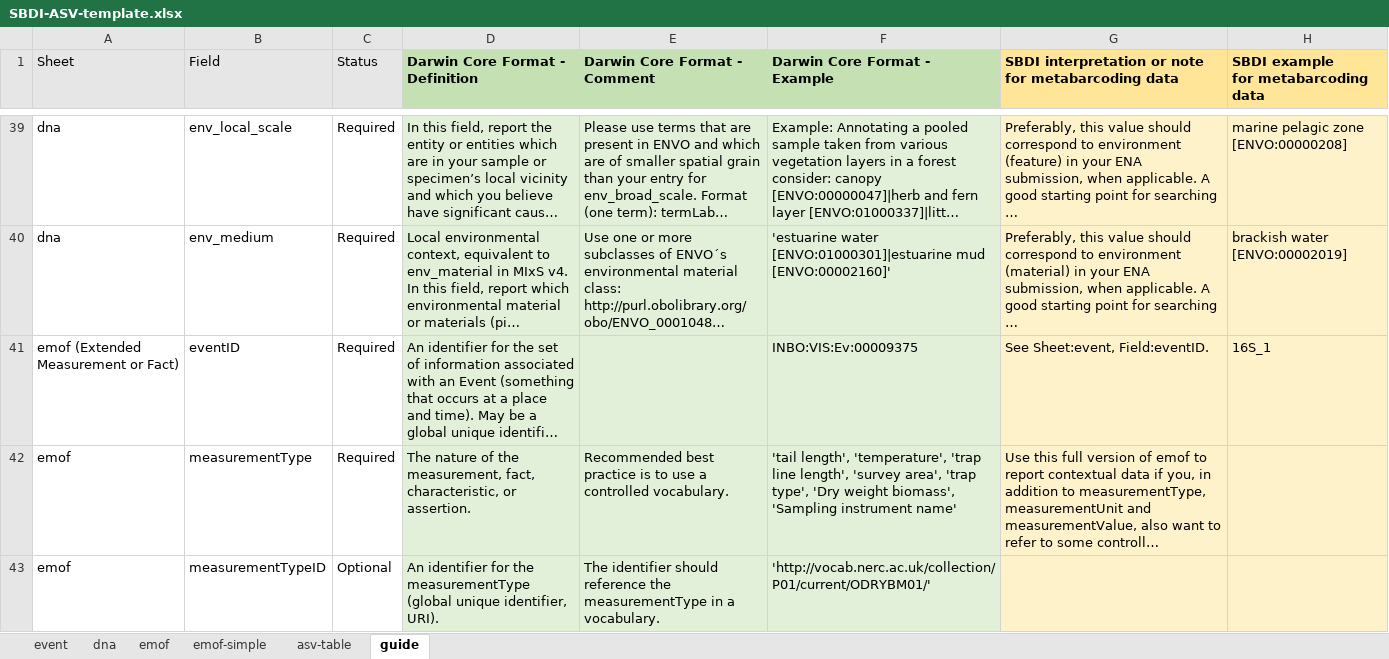
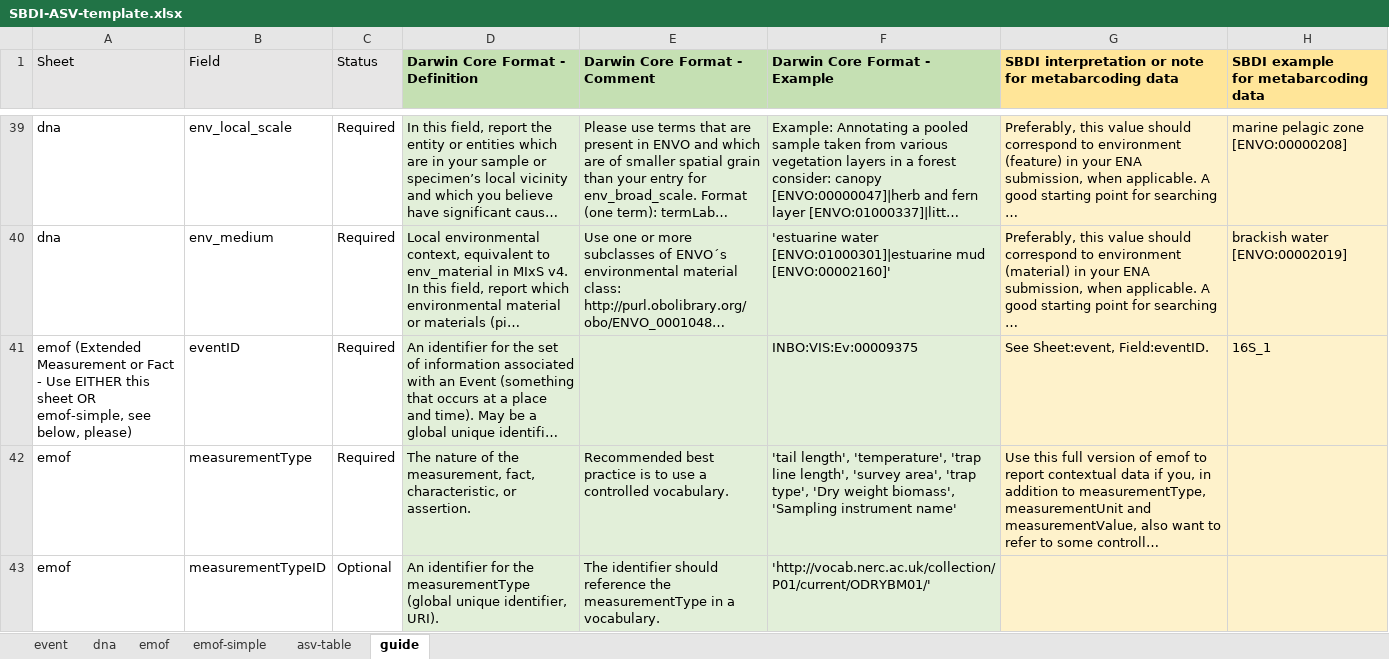
Before and after one commit to biodiversitydata-se/mol-mod, an Excel workbook: molmod/static/downloads/SBDI-ASV-template.xlsx, sheet guide, drawn as a sheet; only a part is shown, gaps mark what is left out; long unchanged cells end in …; values as stored, in another font and other column widths than the file's, no borders; conditional formats not drawn; the diff names each change by its address in the sheet, - before the commit and + after, or states it on an @@ line.

Commit message:
Clarify use of EITHER emof OR emof-simple in data template

```diff
--- a/molmod/static/downloads/SBDI-ASV-template.xlsx (sheet guide)
+++ b/molmod/static/downloads/SBDI-ASV-template.xlsx (sheet guide)
-A41 (Sheet): …Measurement or Fact)
+A41 (Sheet): …Measurement or Fact - Use EITHER this sheet OR emof-simple, see below, please)
```
